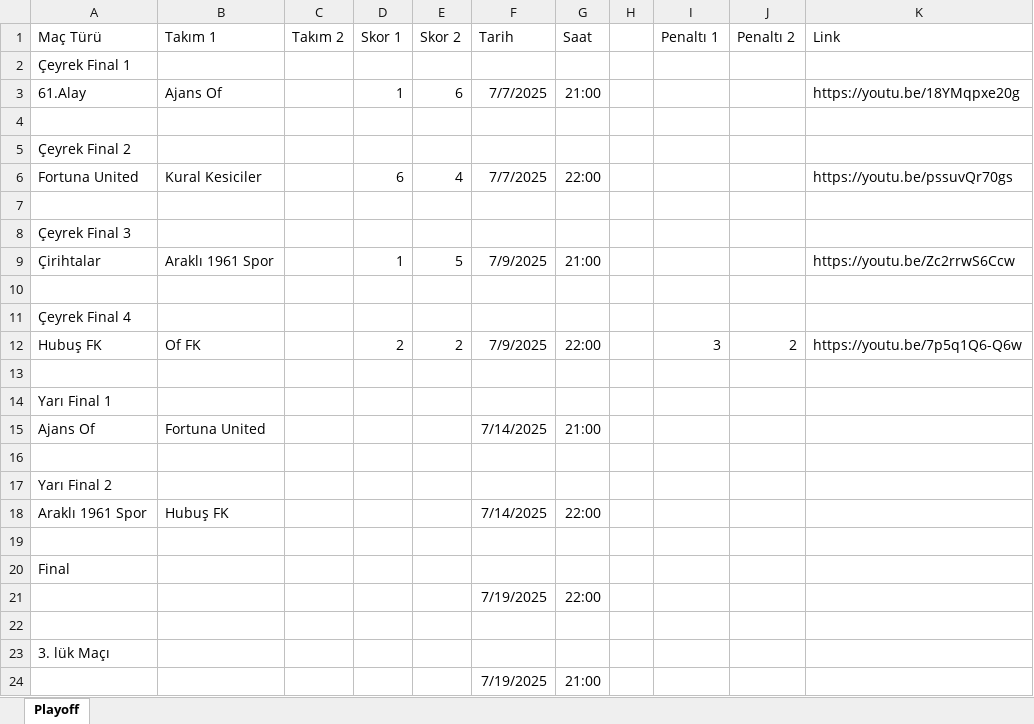
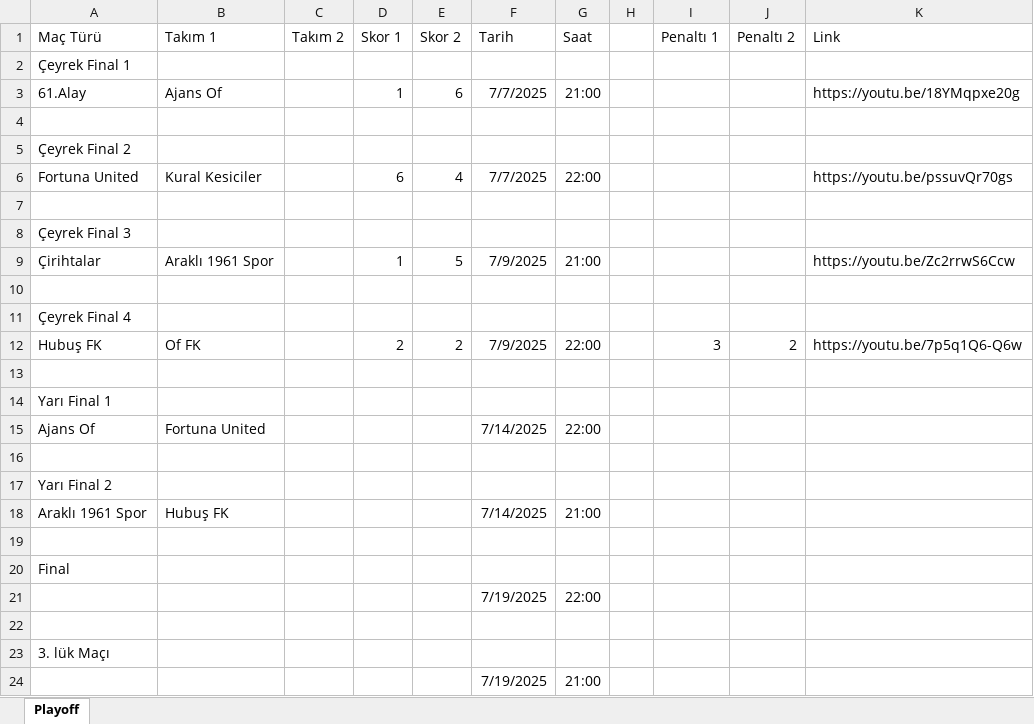
Before and after one commit to ofgencsaadet/d-8-ligi, an Excel workbook: data/playoff-sonuclari.xlsx, sheet Playoff, drawn as a sheet; values as stored, in another font and other column widths than the file's, no borders; the diff names each change by its address in the sheet, - before the commit and + after, or states it on an @@ line.

```diff
--- a/data/playoff-sonuclari.xlsx (sheet Playoff)
+++ b/data/playoff-sonuclari.xlsx (sheet Playoff)
-G15 (Saat): 21:00
+G15 (Saat): 22:00
-G18 (Saat): 22:00
+G18 (Saat): 21:00
```
Also changed, not shown: 2 other files.
